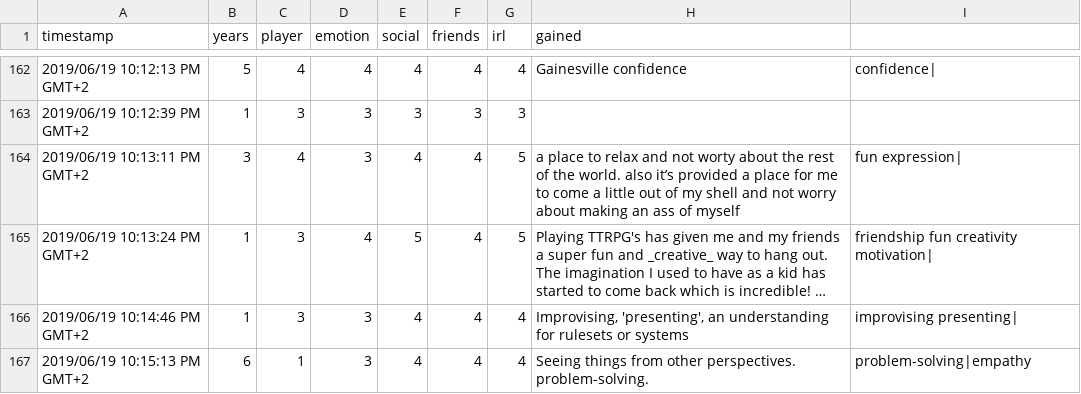
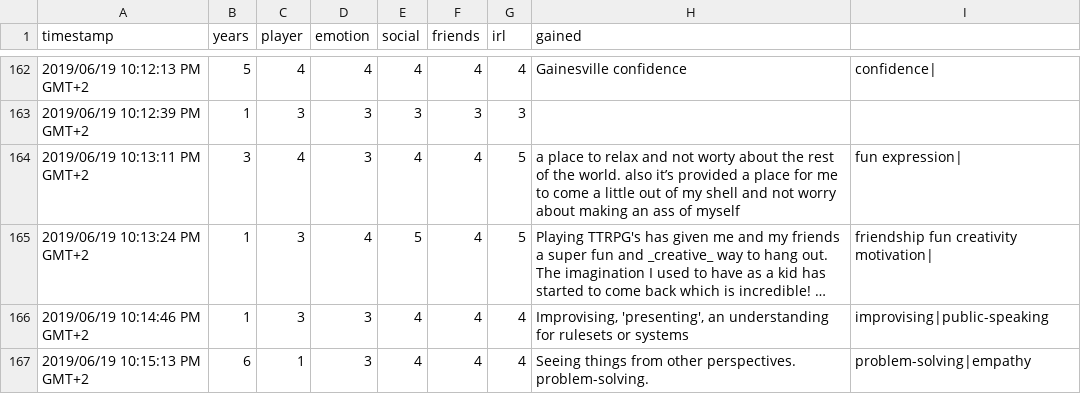
Before and after one commit to MGelein/dnd_questions, a TSV file: data/answers_tagging.tsv, drawn as a sheet; only a part is shown, gaps mark what is left out; long unchanged cells end in …; the diff covers the shown part only; the diff names each change by its address in the sheet, - before the commit and + after, or states it on an @@ line.

Commit message:
Cleaned more data

```diff
--- a/data/answers_tagging.tsv
+++ b/data/answers_tagging.tsv
-I166: improvising presenting|
+I166: improvising|public-speaking
```
Also changed, not shown: 10 edited cells elsewhere in this file.
